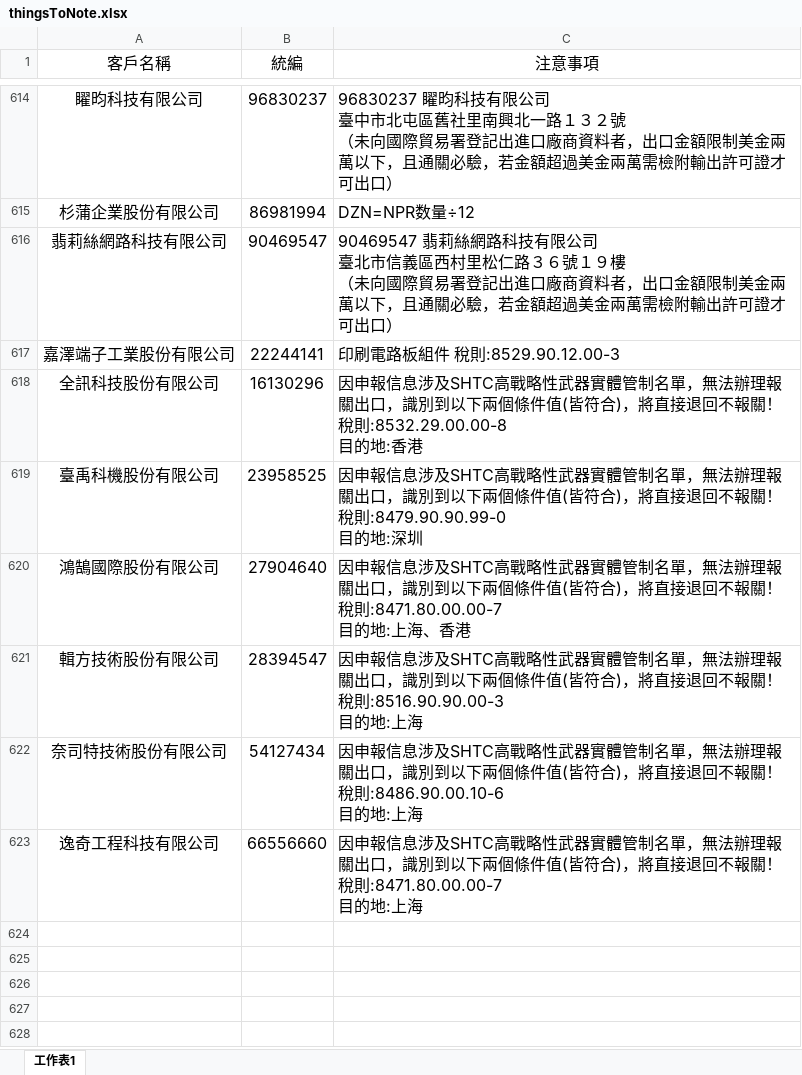
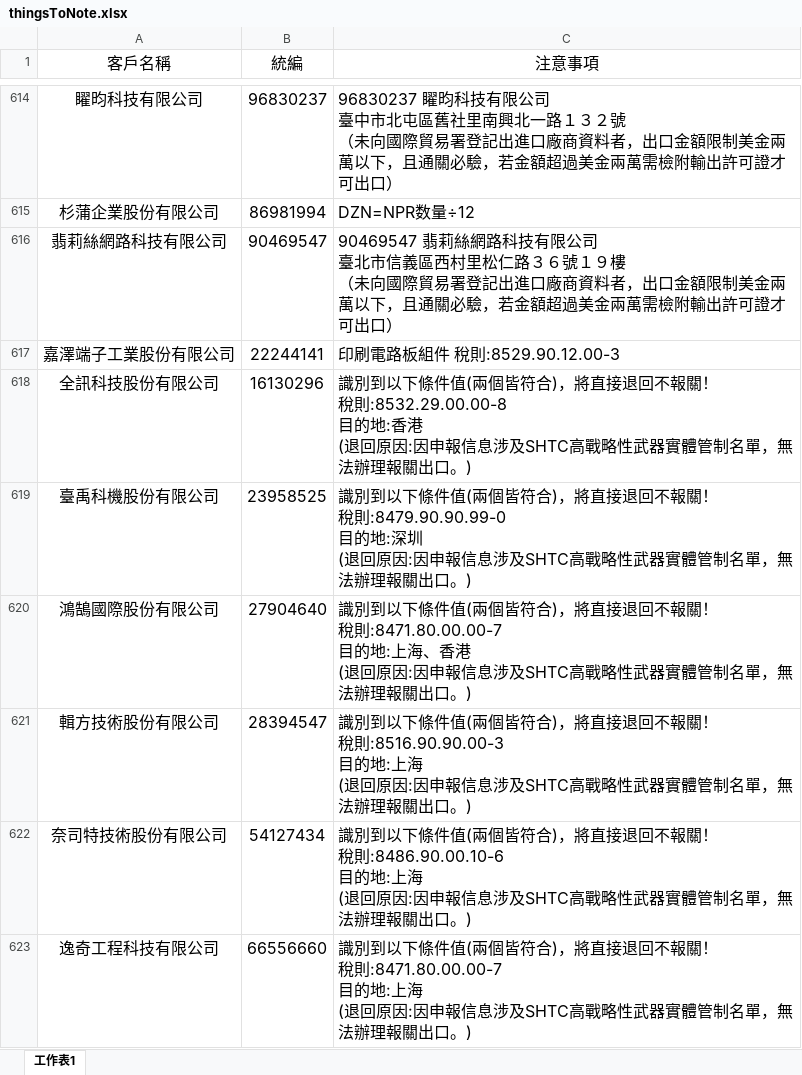
Before and after one commit to liyijung/declaration, an Excel workbook: Export_format/thingsToNote.xlsx, sheet 工作表1, drawn as a sheet; only a part is shown, gaps mark what is left out; values as stored, in another font and other column widths than the file's, no borders; conditional formats not drawn; ↵ is a line break in a cell; the diff names each change by its address in the sheet, - before the commit and + after, or states it on an @@ line.

Commit message:
Add files via upload

```diff
--- a/Export_format/thingsToNote.xlsx (sheet 工作表1)
+++ b/Export_format/thingsToNote.xlsx (sheet 工作表1)
-C618 (注意事項): 因申報信息涉及SHTC高戰略性武器實體管制名單，無法辦理報關出口，識別到以下兩個條件值(皆符合)，將直接退回不報關！ ↵ 稅則:8532.29.00.00-8 ↵ 目的地:香港
+C618 (注意事項): 識別到以下條件值(兩個皆符合)，將直接退回不報關！ ↵ 稅則:8532.29.00.00-8 ↵ 目的地:香港 ↵ (退回原因:因申報信息涉及SHTC高戰略性武器實體管制名單，無法辦理報關出口。)
-C619 (注意事項): 因申報信息涉及SHTC高戰略性武器實體管制名單，無法辦理報關出口，識別到以下兩個條件值(皆符合)，將直接退回不報關！ ↵ 稅則:8479.90.90.99-0 ↵ 目的地:深圳
+C619 (注意事項): 識別到以下條件值(兩個皆符合)，將直接退回不報關！ ↵ 稅則:8479.90.90.99-0 ↵ 目的地:深圳 ↵ (退回原因:因申報信息涉及SHTC高戰略性武器實體管制名單，無法辦理報關出口。)
-C620 (注意事項): 因申報信息涉及SHTC高戰略性武器實體管制名單，無法辦理報關出口，識別到以下兩個條件值(皆符合)，將直接退回不報關！ ↵ 稅則:8471.80.00.00-7 ↵ 目的地:上海、香港
+C620 (注意事項): 識別到以下條件值(兩個皆符合)，將直接退回不報關！ ↵ 稅則:8471.80.00.00-7 ↵ 目的地:上海、香港 ↵ (退回原因:因申報信息涉及SHTC高戰略性武器實體管制名單，無法辦理報關出口。)
-C621 (注意事項): 因申報信息涉及SHTC高戰略性武器實體管制名單，無法辦理報關出口，識別到以下兩個條件值(皆符合)，將直接退回不報關！ ↵ 稅則:8516.90.90.00-3 ↵ 目的地:上海
+C621 (注意事項): 識別到以下條件值(兩個皆符合)，將直接退回不報關！ ↵ 稅則:8516.90.90.00-3 ↵ 目的地:上海 ↵ (退回原因:因申報信息涉及SHTC高戰略性武器實體管制名單，無法辦理報關出口。)
-C622 (注意事項): 因申報信息涉及SHTC高戰略性武器實體管制名單，無法辦理報關出口，識別到以下兩個條件值(皆符合)，將直接退回不報關！ ↵ 稅則:8486.90.00.10-6 ↵ 目的地:上海
+C622 (注意事項): 識別到以下條件值(兩個皆符合)，將直接退回不報關！ ↵ 稅則:8486.90.00.10-6 ↵ 目的地:上海 ↵ (退回原因:因申報信息涉及SHTC高戰略性武器實體管制名單，無法辦理報關出口。)
-C623 (注意事項): 因申報信息涉及SHTC高戰略性武器實體管制名單，無法辦理報關出口，識別到以下兩個條件值(皆符合)，將直接退回不報關！ ↵ 稅則:8471.80.00.00-7 ↵ 目的地:上海
+C623 (注意事項): 識別到以下條件值(兩個皆符合)，將直接退回不報關！ ↵ 稅則:8471.80.00.00-7 ↵ 目的地:上海 ↵ (退回原因:因申報信息涉及SHTC高戰略性武器實體管制名單，無法辦理報關出口。)
```
